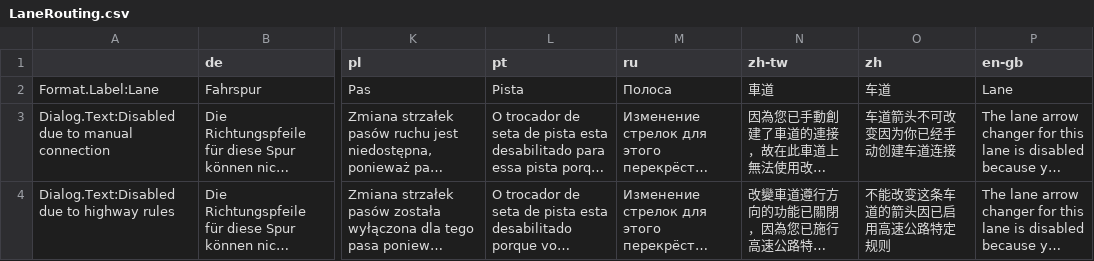
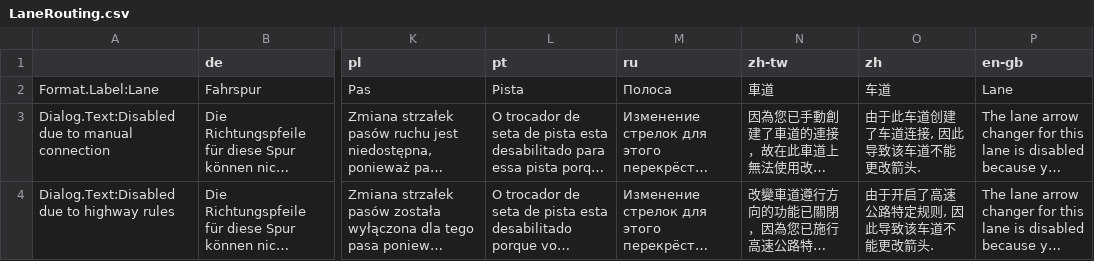
Before and after one commit to CitiesSkylinesMods/TMPE, a CSV file: TLM/TLM/Resources/Translations/LaneRouting.csv, drawn as a sheet; only a part is shown, gaps mark what is left out; long unchanged cells end in …; the diff names each change by its address in the sheet, - before the commit and + after, or states it on an @@ line.

```diff
--- a/TLM/TLM/Resources/Translations/LaneRouting.csv
+++ b/TLM/TLM/Resources/Translations/LaneRouting.csv
-O3 (zh): 车道箭头不可改变因为你已经手动创建车道连接
+O3 (zh): 由于此车道创建了车道连接, 因此导致该车道不能更改箭头.
-O4 (zh): 不能改变这条车道的箭头因已启用高速公路特定规则
+O4 (zh): 由于开启了高速公路特定规则, 因此导致该车道不能更改箭头.
```
Also changed, not shown: TLM/TLM/Resources/Translations/Menu.csv, TLM/TLM/Resources/Translations/Options.csv, 8 other files.
